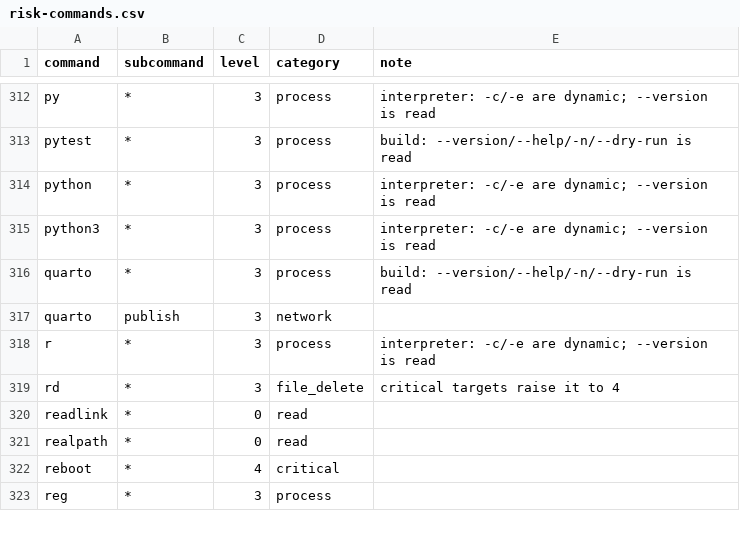
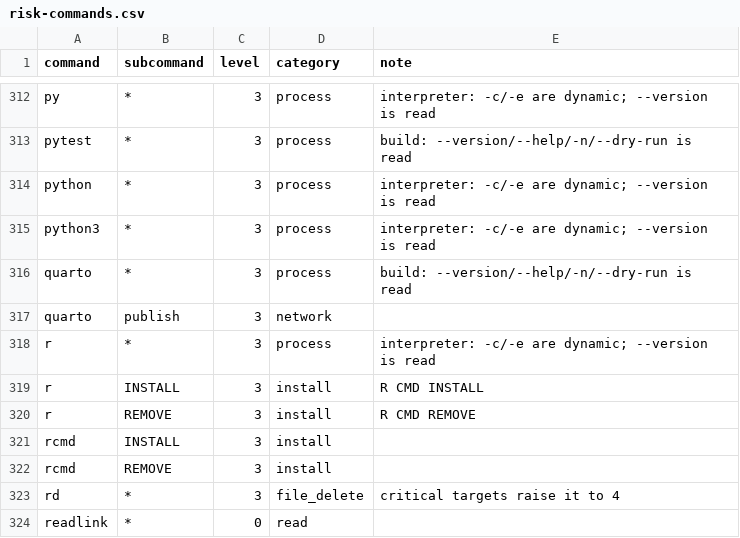
Before and after one commit to Broccolito/gptr, a CSV file: inst/extdata/risk-commands.csv, drawn as a sheet; only a part is shown, gaps mark what is left out; the shorter side is filled out with more unchanged rows; the diff names each change by its address in the sheet, - before the commit and + after, or states it on an @@ line.

```diff
--- a/inst/extdata/risk-commands.csv
+++ b/inst/extdata/risk-commands.csv
+row 319: r | INSTALL | 3 | install | R CMD INSTALL
+row 320: r | REMOVE | 3 | install | R CMD REMOVE
+row 321: rcmd | INSTALL | 3 | install
+row 322: rcmd | REMOVE | 3 | install
```
Also changed, not shown: 2 other files.
